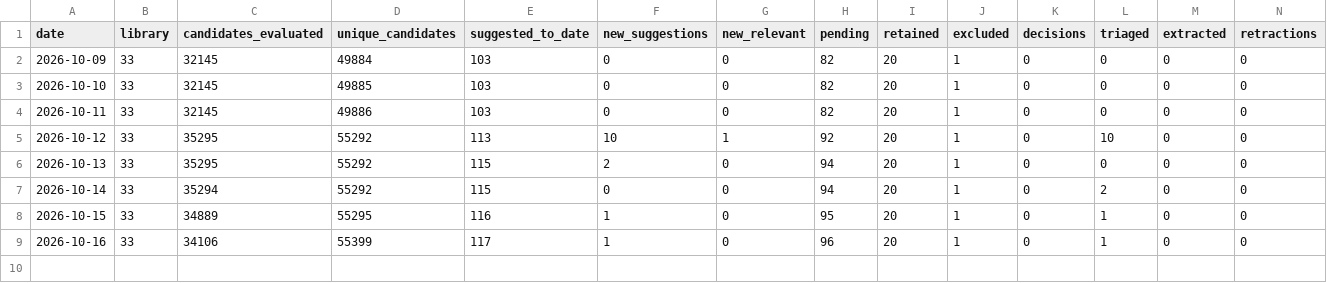
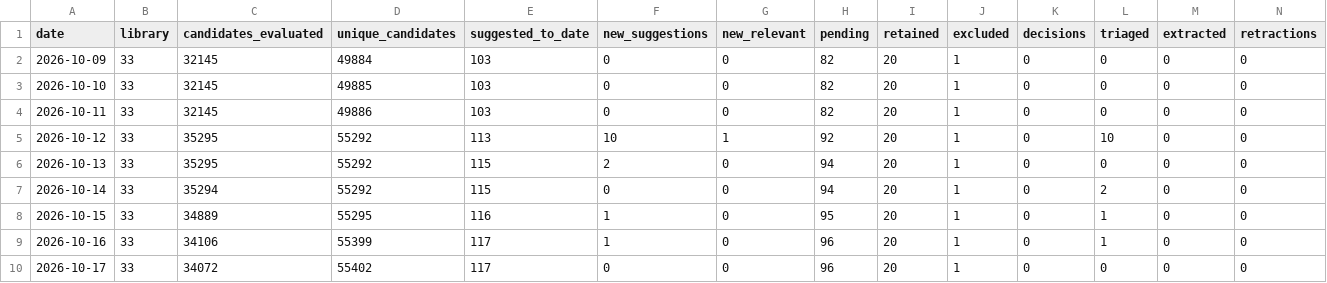
Before and after one commit to PierreBetti/lit-pipeline, a CSV file: logs/review_log.csv, drawn as a sheet; only a part is shown; rows hold the shown columns only; the diff names each change by its address in the sheet, - before the commit and + after, or states it on an @@ line.

```diff
--- a/logs/review_log.csv
+++ b/logs/review_log.csv
+row 10: 2026-10-17 | 33 | 34072 | 55402 | 117 | 0 | 0 | 96 | 20 | 1 | 0 | 0 | 0 | 0
```
Also changed, not shown: 3 other files.
